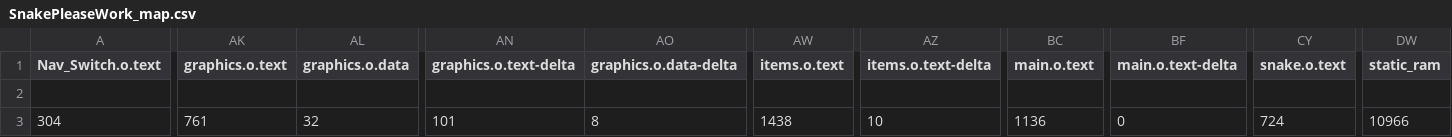
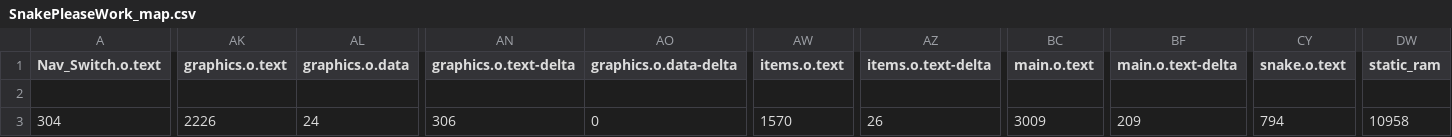
Before and after one commit to IsZay/ECE2035-Project2-2, a CSV file: BUILD/LPC1768/ARMC6/SnakePleaseWork_map.csv, drawn as a sheet; only a part is shown, gaps mark what is left out; the diff covers the shown part only; the diff names each change by its address in the sheet, - before the commit and + after, or states it on an @@ line.

```diff
--- a/BUILD/LPC1768/ARMC6/SnakePleaseWork_map.csv
+++ b/BUILD/LPC1768/ARMC6/SnakePleaseWork_map.csv
-AK3 (graphics.o.text): 761
+AK3 (graphics.o.text): 2226
-AL3 (graphics.o.data): 32
+AL3 (graphics.o.data): 24
-AN3 (graphics.o.text-delta): 101
+AN3 (graphics.o.text-delta): 306
-AO3 (graphics.o.data-delta): 8
+AO3 (graphics.o.data-delta): 0
-AW3 (items.o.text): 1438
+AW3 (items.o.text): 1570
-AZ3 (items.o.text-delta): 10
+AZ3 (items.o.text-delta): 26
-BC3 (main.o.text): 1136
+BC3 (main.o.text): 3009
-BF3 (main.o.text-delta): 0
+BF3 (main.o.text-delta): 209
-CY3 (snake.o.text): 724
+CY3 (snake.o.text): 794
-DW3 (static_ram): 10966
+DW3 (static_ram): 10958
```
Also changed, not shown: 1 edited cell elsewhere in this file, 17 other files.
